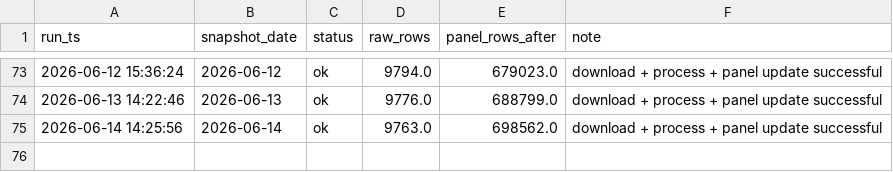
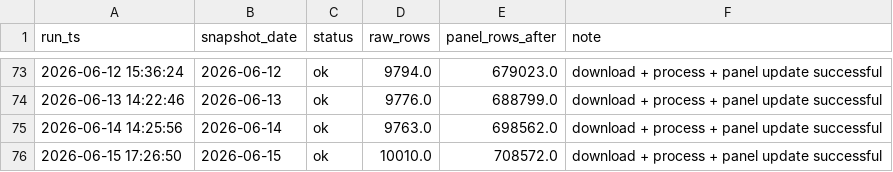
Before and after one commit to Teleyyy/dgeg-fuel-download, a CSV file: logs/download_log.csv, drawn as a sheet; only a part is shown, gaps mark what is left out; the diff names each change by its address in the sheet, - before the commit and + after, or states it on an @@ line.

```diff
--- a/logs/download_log.csv
+++ b/logs/download_log.csv
+row 76: 2026-06-15 17:26:50 | 2026-06-15 | ok | 10010.0 | 708572.0 | download + process + panel update successful
```
Also changed, not shown: 4 other files.
